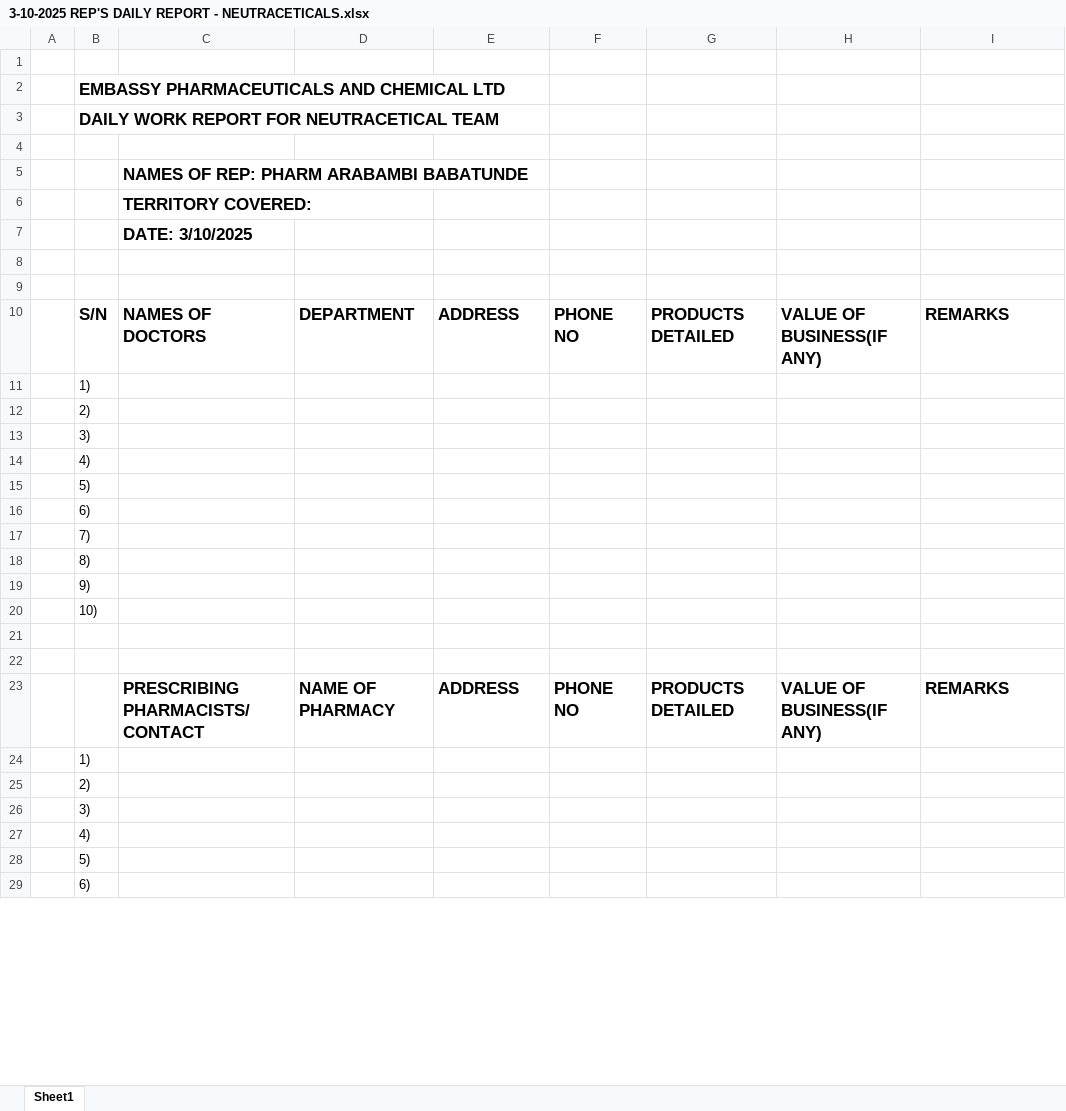
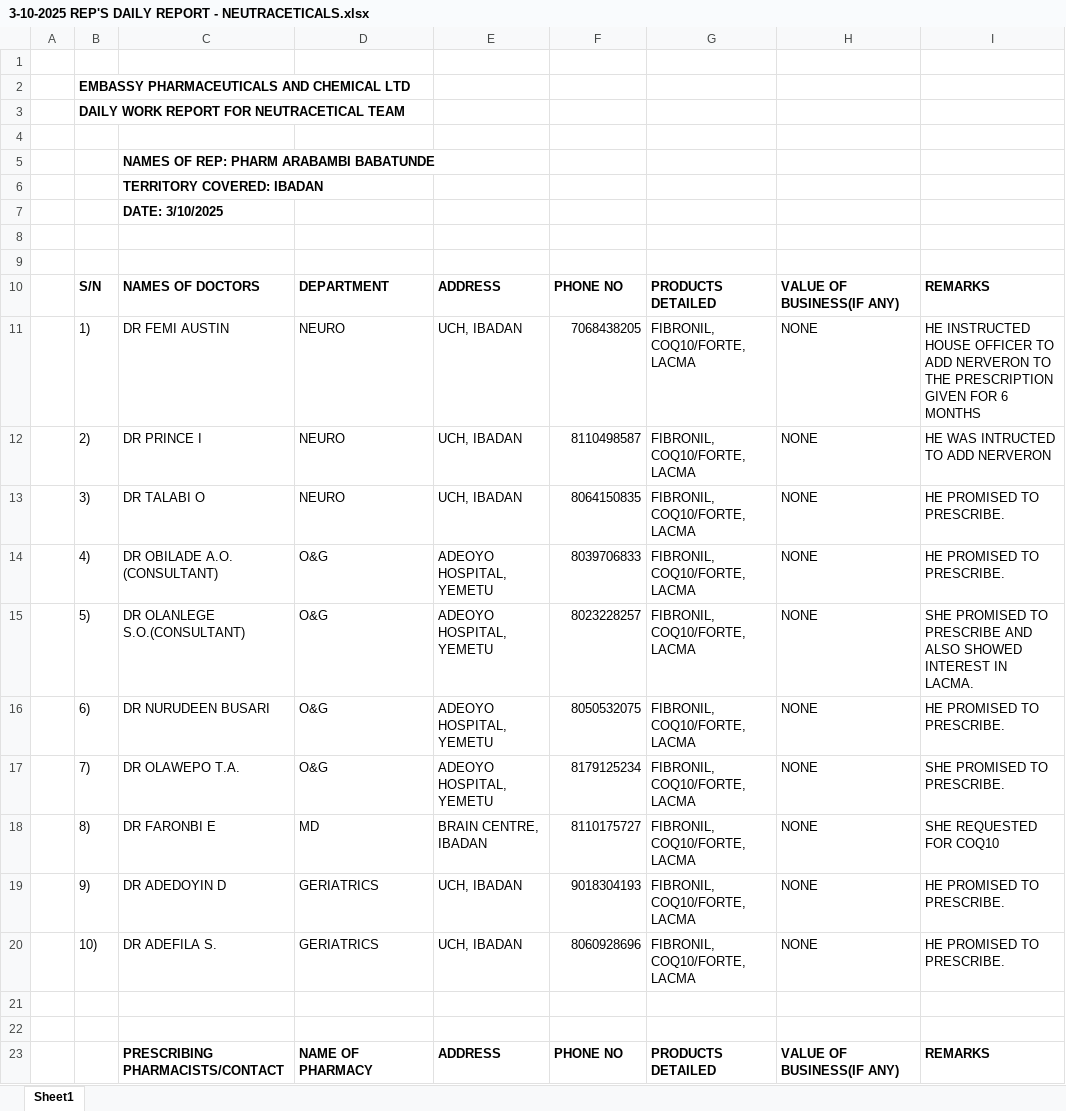
Before and after one commit to araborg/embassy, an Excel workbook: DAILY REPORT/OCT/Wk1/3-10-2025 REP'S DAILY REPORT - NEUTRACETICALS.xlsx, sheet Sheet1, drawn as a sheet; only a part is shown; values as stored, in another font and other column widths than the file's, no borders; removed rows and columns are numbered as before the commit, all else as after; the diff covers the shown part only; the diff names each change by its address in the sheet, - before the commit and + after, or states it on an @@ line.

```diff
--- a/DAILY REPORT/OCT/Wk1/3-10-2025 REP'S DAILY REPORT - NEUTRACETICALS.xlsx (sheet Sheet1)
+++ b/DAILY REPORT/OCT/Wk1/3-10-2025 REP'S DAILY REPORT - NEUTRACETICALS.xlsx (sheet Sheet1)
@@ B2:B3 text size: smaller @@
@@ C5:C7 text size: smaller @@
-C6: TERRITORY COVERED:
+C6: TERRITORY COVERED: IBADAN
@@ B10:I10 text size: smaller @@
-row 11:  | 1)
-row 12:  | 2)
-row 13:  | 3)
-row 14:  | 4)
-row 15:  | 5)
-row 16:  | 6)
-row 17:  | 7)
-row 18:  | 8)
-row 19:  | 9)
-row 20:  | 10)
+row 11:  | 1) | DR FEMI AUSTIN | NEURO | UCH, IBADAN | 7068438205 | FIBRONIL, COQ10/FORTE, LACMA | NONE | HE INSTRUCTED HOUSE OFFICER TO ADD NERVERON TO THE PRESCRIPTION GIVEN FOR 6 MONTHS
+row 12:  | 2) | DR PRINCE I | NEURO | UCH, IBADAN | 8110498587 | FIBRONIL, COQ10/FORTE, LACMA | NONE | HE WAS INTRUCTED TO ADD NERVERON
+row 13:  | 3) | DR TALABI O | NEURO | UCH, IBADAN | 8064150835 | FIBRONIL, COQ10/FORTE, LACMA | NONE | HE PROMISED TO PRESCRIBE.
+row 14:  | 4) | DR OBILADE A.O. (CONSULTANT) | O&G | ADEOYO HOSPITAL, YEMETU | 8039706833 | FIBRONIL, COQ10/FORTE, LACMA | NONE | HE PROMISED TO PRESCRIBE.
+row 15:  | 5) | DR OLANLEGE S.O.(CONSULTANT) | O&G | ADEOYO HOSPITAL, YEMETU | 8023228257 | FIBRONIL, COQ10/FORTE, LACMA | NONE | SHE PROMISED TO PRESCRIBE AND ALSO SHOWED INTEREST IN LACMA.
+row 16:  | 6) | DR NURUDEEN BUSARI | O&G | ADEOYO HOSPITAL, YEMETU | 8050532075 | FIBRONIL, COQ10/FORTE, LACMA | NONE | HE PROMISED TO PRESCRIBE.
+row 17:  | 7) | DR OLAWEPO T.A. | O&G | ADEOYO HOSPITAL, YEMETU | 8179125234 | FIBRONIL, COQ10/FORTE, LACMA | NONE | SHE PROMISED TO PRESCRIBE.
+row 18:  | 8) | DR FARONBI E | MD | BRAIN CENTRE, IBADAN | 8110175727 | FIBRONIL, COQ10/FORTE, LACMA | NONE | SHE REQUESTED FOR COQ10
+row 19:  | 9) | DR ADEDOYIN D | GERIATRICS | UCH, IBADAN | 9018304193 | FIBRONIL, COQ10/FORTE, LACMA | NONE | HE PROMISED TO PRESCRIBE.
+row 20:  | 10) | DR ADEFILA S. | GERIATRICS | UCH, IBADAN | 8060928696 | FIBRONIL, COQ10/FORTE, LACMA | NONE | HE PROMISED TO PRESCRIBE.
@@ C23:I23 text size: smaller @@
-row 24:  | 1)
-row 25:  | 2)
-row 26:  | 3)
-row 27:  | 4)
-row 28:  | 5)
-row 29:  | 6)
```
Also changed, not shown: 8 added rows and 2 removed rows elsewhere in this sheet, DAILY REPORT/OCT/DOCTORS_PHARMACISTS_DB.xlsx, DAILY REPORT/OCT/Pharm Babatunde Arabambi Sept 2025 Reports.xlsx, 11 other files.
